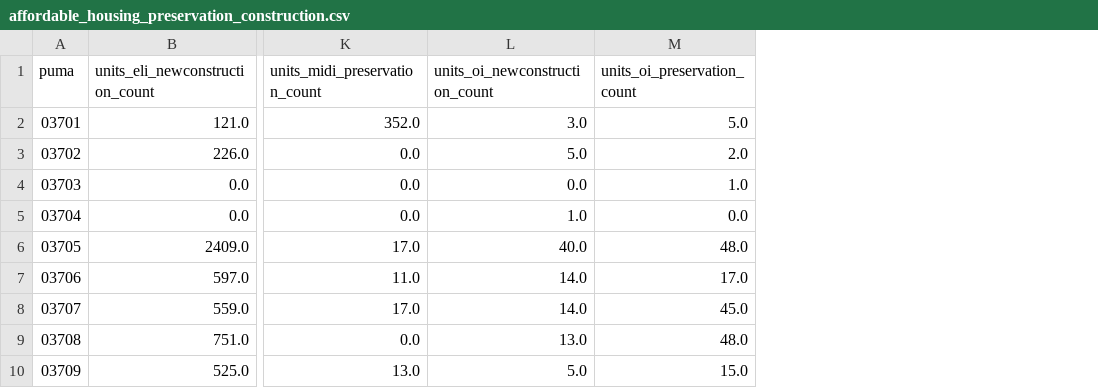
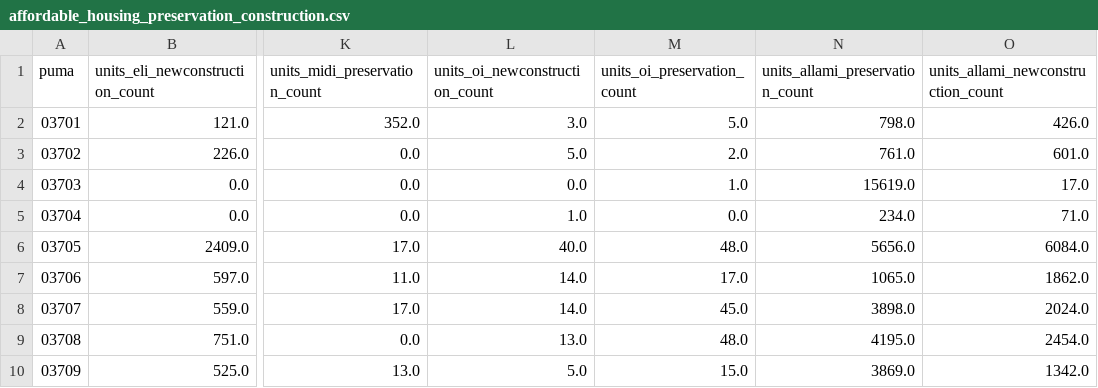
Before and after one commit to NYCPlanning/db-equitable-development-tool, a CSV file: internal_review/housing_production/puma/affordable_housing_preservation_construction.csv, drawn as a sheet; only a part is shown, gaps mark what is left out; the diff names each change by its address in the sheet, - before the commit and + after, or states it on an @@ line.

Commit message:
save to correct folder by calling set_internal_review_files

```diff
--- a/internal_review/housing_production/puma/affordable_housing_preservation_construction.csv
+++ b/internal_review/housing_production/puma/affordable_housing_preservation_construction.csv
+column N (units_allami_preservation_count), rows 2-10: 798.0 | 761.0 | 15619.0 | 234.0 | 5656.0 | 1065.0 | 3898.0 | 4195.0 | 3869.0
+column O, rows 1-10: units_allami_newconstruction_count | 426.0 | 601.0 | 17.0 | 71.0 | 6084.0 | 1862.0 | 2024.0 | 2454.0 | 1342.0
```
Also changed, not shown: internal_review/housing_production/borough/affordable_housing_preservation_construction.csv, internal_review/housing_production/citywide/affordable_housing_preservation_construction.csv, 3 other files.
